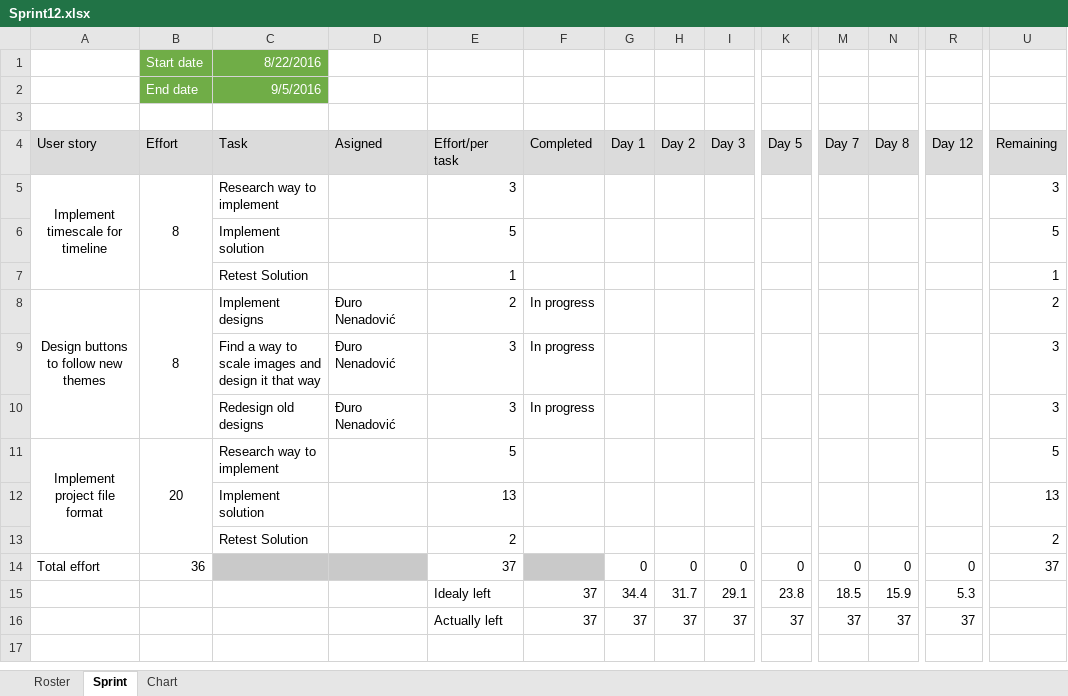
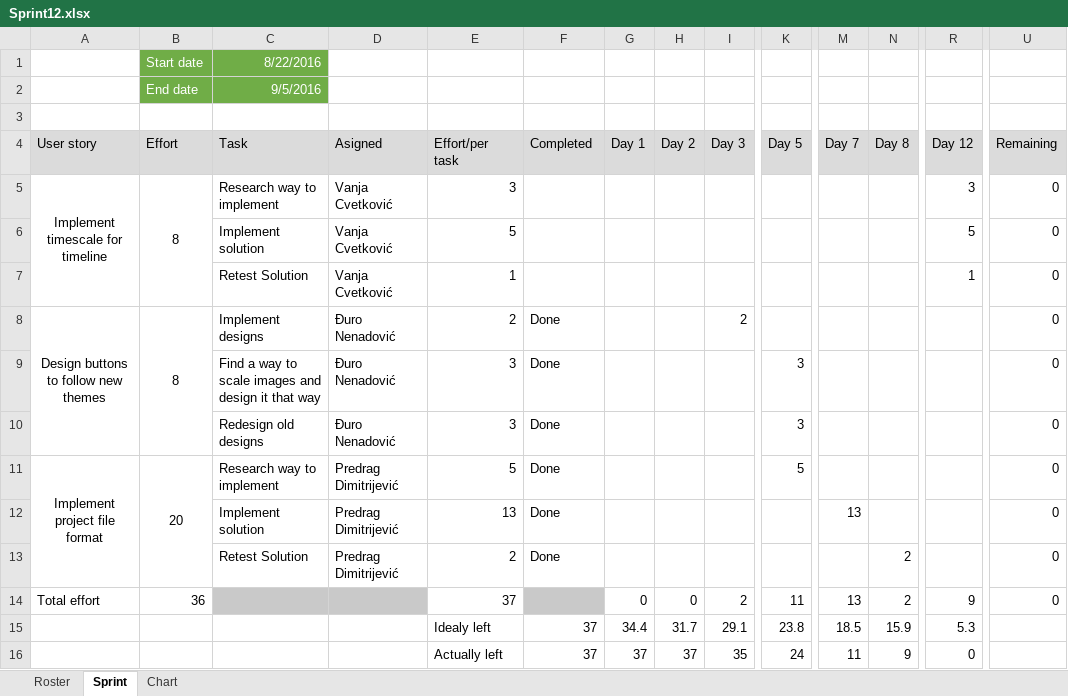
Before and after one commit to RazvojSoftvera2/MasterAudioTechnologyFunctions, an Excel workbook: Documentation and designs/Sprint_info/Sprint12.xlsx, sheet Sprint, drawn as a sheet; only a part is shown, gaps mark what is left out; values as stored, in another font and other column widths than the file's, no borders; conditional formats not drawn; removed rows and columns are numbered as before the commit, all else as after; rows hold the shown columns only; the diff names each change by its address in the sheet, - before the commit and + after, or states it on an @@ line.

```diff
--- a/Documentation and designs/Sprint_info/Sprint12.xlsx (sheet Sprint)
+++ b/Documentation and designs/Sprint_info/Sprint12.xlsx (sheet Sprint)
-D5 (Asigned): (empty)
+D5 (Asigned): Vanja Cvetković
-R5 (Day 12): (empty)
+R5 (Day 12): 3
-U5 (Remaining): 3
+U5 (Remaining): 0
-row 6:  |  | Implement solution |  | 5 |  |  |  |  |  |  |  |  | 5
-row 7:  |  | Retest Solution |  | 1 |  |  |  |  |  |  |  |  | 1
+row 6:  |  | Implement solution | Vanja Cvetković | 5 |  |  |  |  |  |  |  | 5 | 0
+row 7:  |  | Retest Solution | Vanja Cvetković | 1 |  |  |  |  |  |  |  | 1 | 0
-F8:F10 (Completed): In progress
+F8:F10 (Completed): Done
-I8 (Day 3): (empty)
+I8 (Day 3): 2
-U8 (Remaining): 2
+U8 (Remaining): 0
-K9:K10 (Day 5): (empty)
+K9:K10 (Day 5): 3
-U9:U10 (Remaining): 3
+U9:U10 (Remaining): 0
-D11 (Asigned): (empty)
+D11 (Asigned): Predrag Dimitrijević
-F11 (Completed): (empty)
+F11 (Completed): Done
-K11 (Day 5): (empty)
+K11 (Day 5): 5
-U11 (Remaining): 5
+U11 (Remaining): 0
-row 12:  |  | Implement solution |  | 13 |  |  |  |  |  |  |  |  | 13
-row 13:  |  | Retest Solution |  | 2 |  |  |  |  |  |  |  |  | 2
+row 12:  |  | Implement solution | Predrag Dimitrijević | 13 | Done |  |  |  |  | 13 |  |  | 0
+row 13:  |  | Retest Solution | Predrag Dimitrijević | 2 | Done |  |  |  |  |  | 2 |  | 0
-I14 (Day 3): 0
+I14 (Day 3): 2
-K14 (Day 5): 0
+K14 (Day 5): 11
-M14 (Day 7): 0
+M14 (Day 7): 13
-N14 (Day 8): 0
+N14 (Day 8): 2
-R14 (Day 12): 0
+R14 (Day 12): 9
-U14 (Remaining): 37
+U14 (Remaining): 0
-row 16:  |  |  |  | Actually left | 37 | 37 | 37 | 37 | 37 | 37 | 37 | 37
+row 16:  |  |  |  | Actually left | 37 | 37 | 37 | 35 | 24 | 11 | 9 | 0
```
Also changed, not shown: charts or pictures, Documentation and designs/Product Backlog.xlsx, Documentation and designs/Sprint_info/Sprint11.xlsx.
